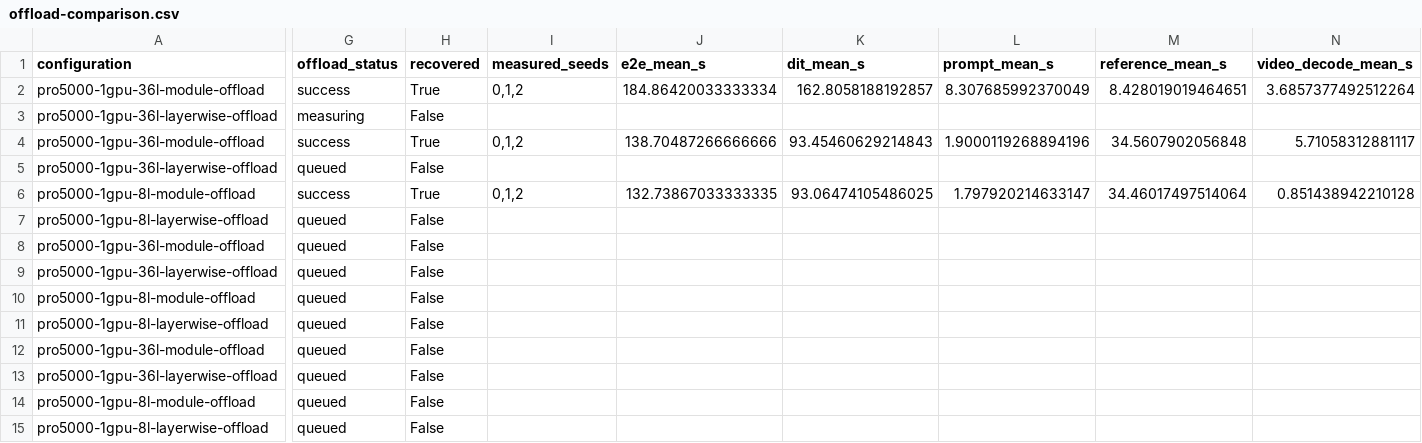
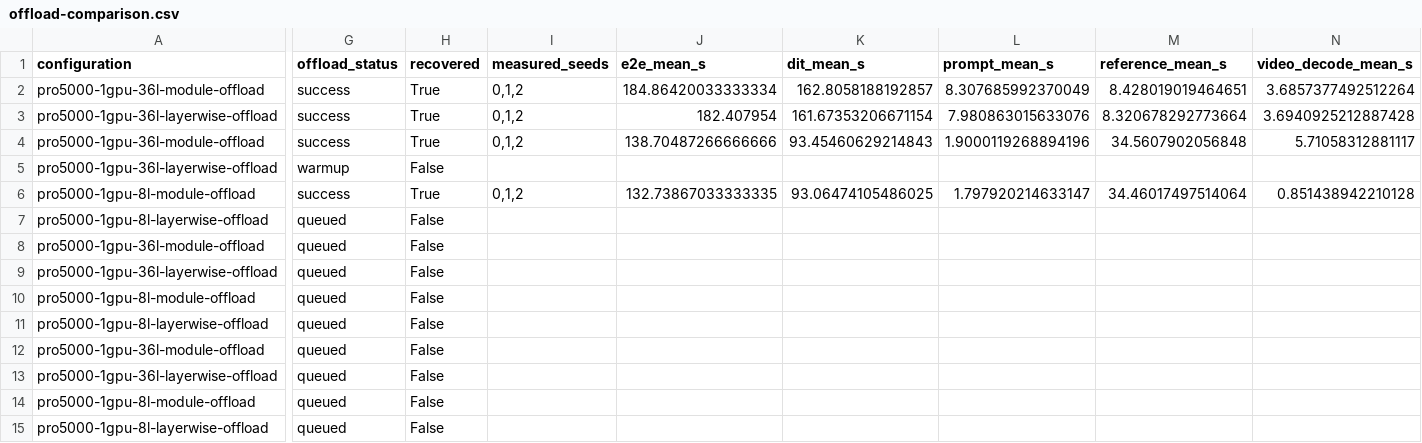
Before and after one commit to lishunyang12/fasth3-omni-evaluation-20261018, a CSV file: pro5000-4gpu/omni-local/offload-comparison.csv, drawn as a sheet; only a part is shown, gaps mark what is left out; the diff covers the shown part only; the diff names each change by its address in the sheet, - before the commit and + after, or states it on an @@ line.

```diff
--- a/pro5000-4gpu/omni-local/offload-comparison.csv
+++ b/pro5000-4gpu/omni-local/offload-comparison.csv
-G3 (offload_status): measuring
+G3 (offload_status): success
-H3 (recovered): False
+H3 (recovered): True
-I3 (measured_seeds): (empty)
+I3 (measured_seeds): 0,1,2
-J3 (e2e_mean_s): (empty)
+J3 (e2e_mean_s): 182.407954
-K3 (dit_mean_s): (empty)
+K3 (dit_mean_s): 161.67353206671154
-L3 (prompt_mean_s): (empty)
+L3 (prompt_mean_s): 7.980863015633076
-M3 (reference_mean_s): (empty)
+M3 (reference_mean_s): 8.320678292773664
-N3 (video_decode_mean_s): (empty)
+N3 (video_decode_mean_s): 3.6940925212887428
-G5 (offload_status): queued
+G5 (offload_status): warmup
```
Also changed, not shown: 3 edited cells elsewhere in this file, pro5000-4gpu/omni-local/request-memory.csv, 5 other files.
